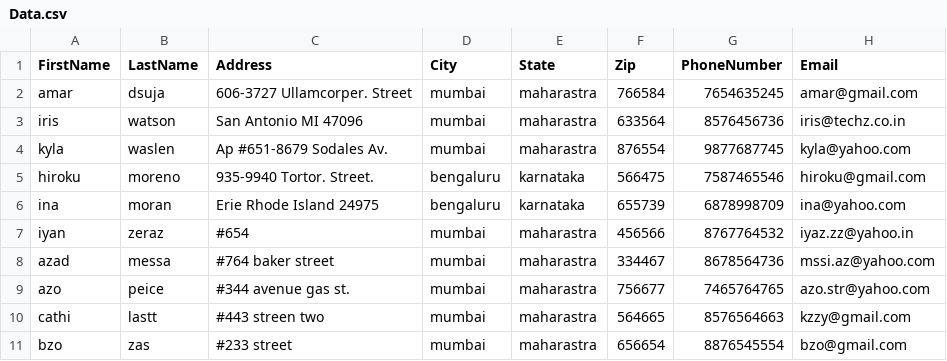
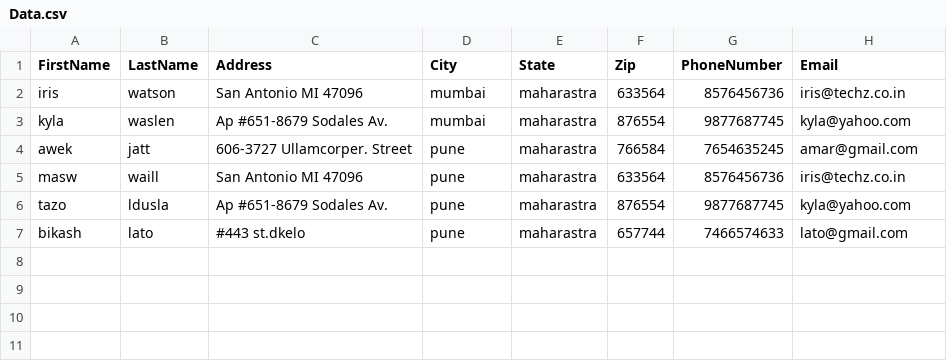
Before and after one commit to victorsingha/Address-Book, a CSV file: Address-Book/Data.csv, drawn as a sheet.

```diff
--- a/Address-Book/Data.csv
+++ b/Address-Book/Data.csv
@@ -1,11 +1,7 @@
 FirstName,LastName,Address,City,State,Zip,PhoneNumber,Email
-amar,dsuja,606-3727 Ullamcorper. Street,mumbai,maharastra,766584,7654635245,amar@gmail.com
 iris,watson,San Antonio MI 47096,mumbai,maharastra,633564,8576456736,iris@techz.co.in
 kyla,waslen,Ap #651-8679 Sodales Av.,mumbai,maharastra,876554,9877687745,kyla@yahoo.com
-hiroku,moreno,935-9940 Tortor. Street.,bengaluru,karnataka,566475,7587465546,hiroku@gmail.com
-ina,moran,Erie Rhode Island 24975,bengaluru,karnataka,655739,6878998709,ina@yahoo.com
-iyan,zeraz,#654,mumbai,maharastra,456566,8767764532,iyaz.zz@yahoo.in
-azad,messa,#764 baker street,mumbai,maharastra,334467,8678564736,mssi.az@yahoo.com
-azo,peice,#344 avenue gas st.,mumbai,maharastra,756677,7465764765,azo.str@yahoo.com
-cathi,lastt,#443 streen two,mumbai,maharastra,564665,8576564663,kzzy@gmail.com
-bzo,zas,#233 street,mumbai,maharastra,656654,8876545554,bzo@gmail.com
+awek,jatt,606-3727 Ullamcorper. Street,pune,maharastra,766584,7654635245,amar@gmail.com
+masw,waill,San Antonio MI 47096,pune,maharastra,633564,8576456736,iris@techz.co.in
+tazo,ldusla,Ap #651-8679 Sodales Av.,pune,maharastra,876554,9877687745,kyla@yahoo.com
+bikash,lato,#443 st.dkelo,pune,maharastra,657744,7466574633,lato@gmail.com
```
Also changed, not shown: 9 other files.
